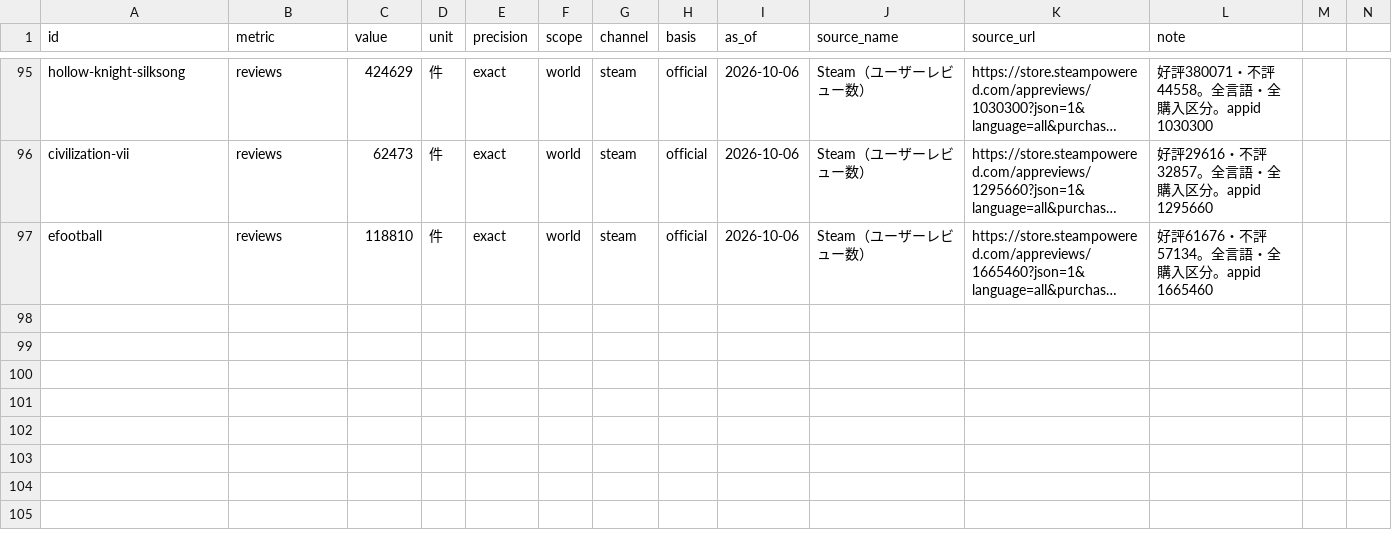
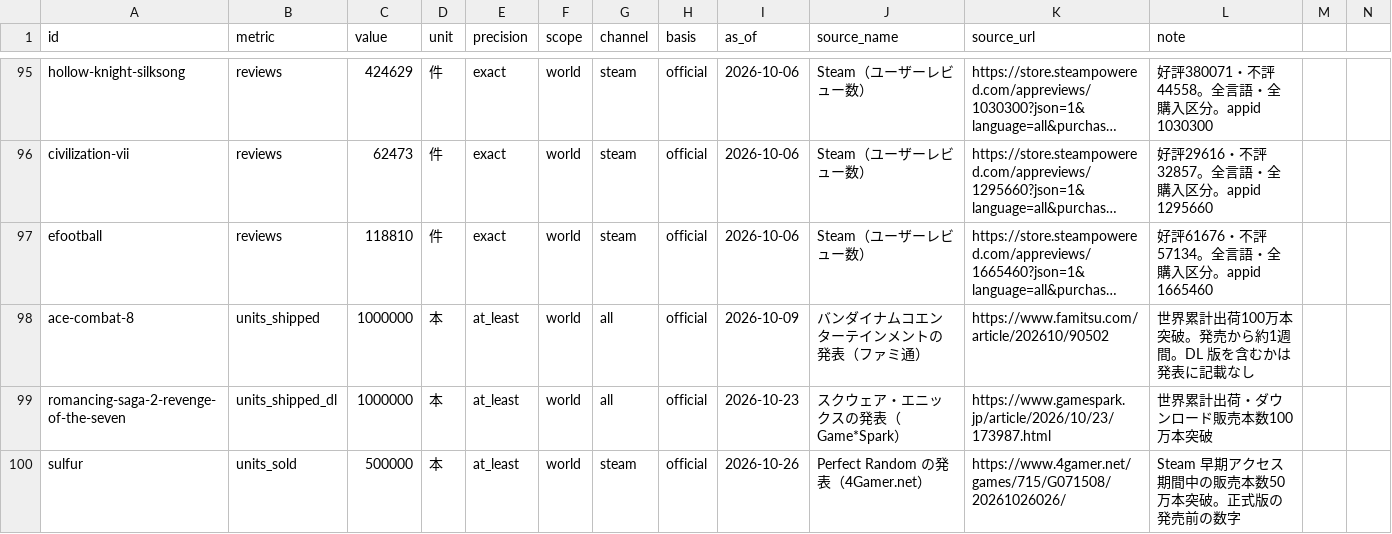
Before and after one commit to tas9-labo/notes, a CSV file: data/milestones.csv, drawn as a sheet; only a part is shown, gaps mark what is left out; long unchanged cells end in …; the diff names each change by its address in the sheet, - before the commit and + after, or states it on an @@ line.

```diff
--- a/data/milestones.csv
+++ b/data/milestones.csv
+row 98: ace-combat-8 | units_shipped | 1000000 | 本 | at_least | world | all | official | 2026-10-09 | バンダイナムコエンターテインメントの発表（ファミ通） | https://www.famitsu.com/article/202610/90502 | 世界累計出荷100万本突破。発売から約1週間。DL 版を含むかは発表に記載なし
+row 99: romancing-saga-2-revenge-of-the-seven | units_shipped_dl | 1000000 | 本 | at_least | world | all | official | 2026-10-23 | スクウェア・エニックスの発表（Game*Spark） | https://www.gamespark.jp/article/2026/10/23/173987.html | 世界累計出荷・ダウンロード販売本数100万本突破
+row 100: sulfur | units_sold | 500000 | 本 | at_least | world | steam | official | 2026-10-26 | Perfect Random の発表（4Gamer.net） | https://www.4gamer.net/games/715/G071508/20261026026/ | Steam 早期アクセス期間中の販売本数50万本突破。正式版の発売前の数字
```
Also changed, not shown: data/titles.csv.
